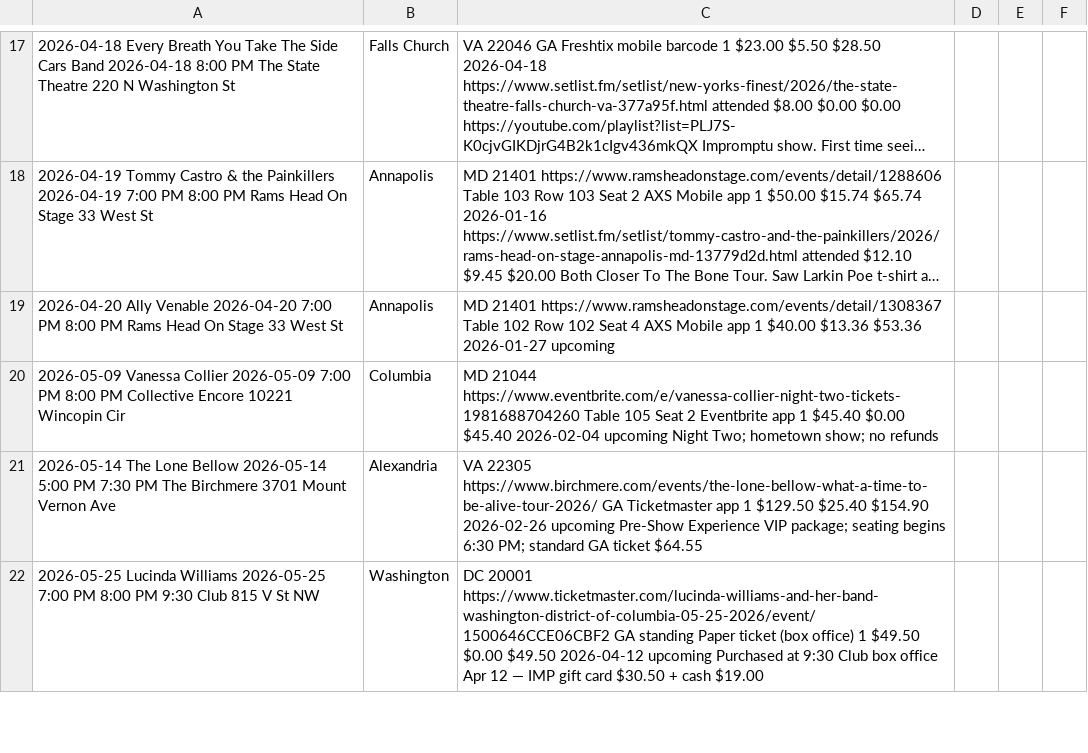
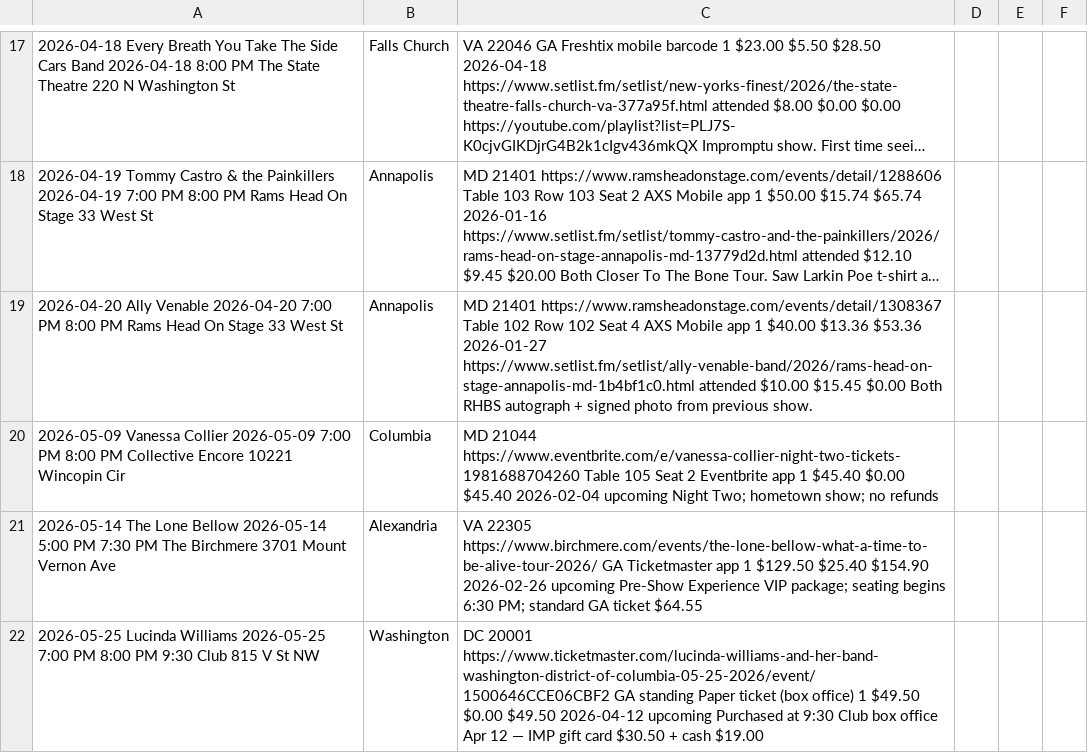
Before and after one commit to dan2bit/songs-for-my-funeral, a TSV file: live-shows/live_shows_current.tsv, drawn as a sheet; only a part is shown, gaps mark what is left out; long unchanged cells end in …; the diff names each change by its address in the sheet, - before the commit and + after, or states it on an @@ line.

Commit message:
routine 2: Ally Venable 2026-04-20 attended

```diff
--- a/live-shows/live_shows_current.tsv
+++ b/live-shows/live_shows_current.tsv
-C19: …$53.36 2026-01-27 upcoming
+C19: …$53.36 2026-01-27 https://www.setlist.fm/setlist/ally-venable-band/2026/rams-head-on-stage-annapolis-md-1b4bf1c0.html attended $10.00 $15.45 $0.00 Both RHBS autograph + signed photo from previous show.
```
